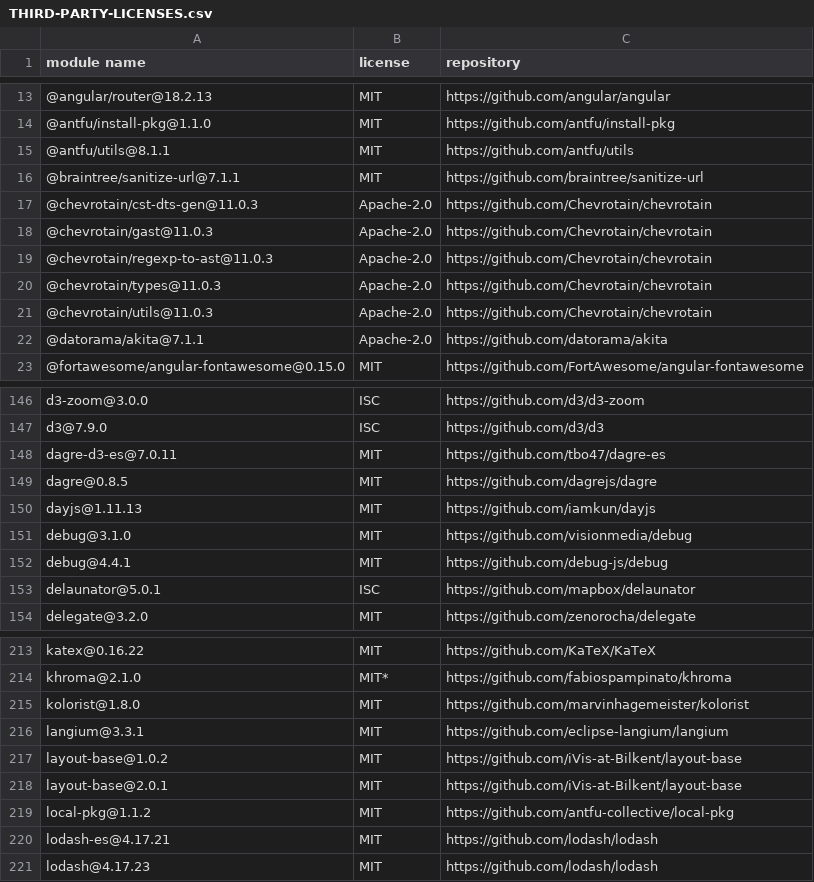
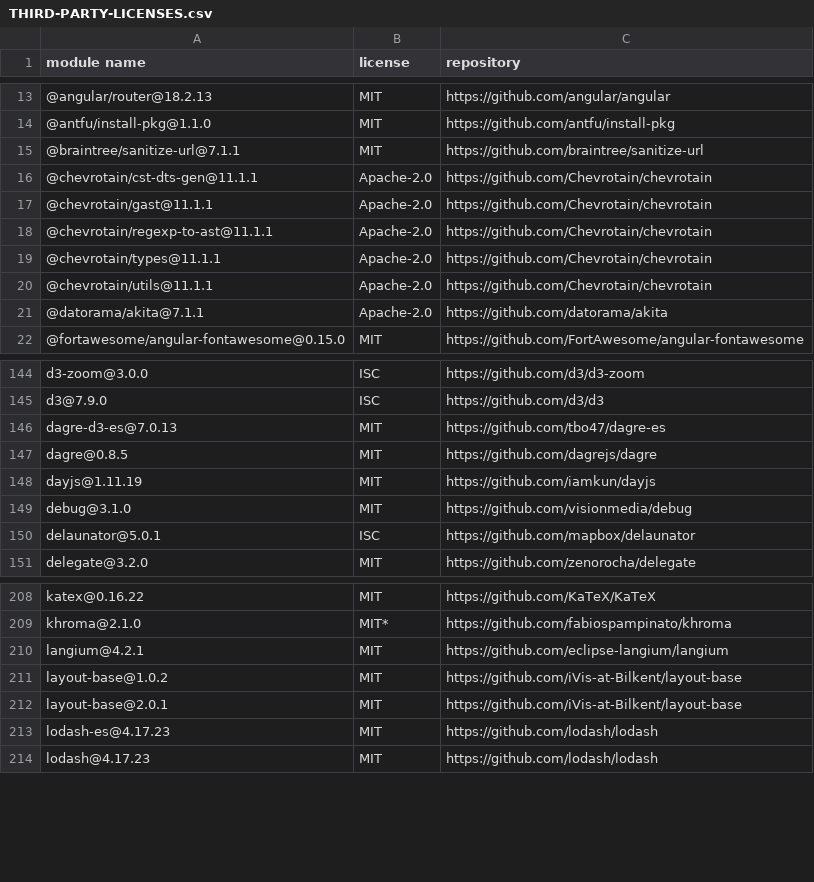
Before and after one commit to dockstore/dockstore-ui2, a CSV file: THIRD-PARTY-LICENSES.csv, drawn as a sheet; only a part is shown, gaps mark what is left out; the diff covers the shown part only.

```diff
--- a/THIRD-PARTY-LICENSES.csv
+++ b/THIRD-PARTY-LICENSES.csv
@@ -14,9 +14,8 @@
 "@antfu/install-pkg@1.1.0","MIT","https://github.com/antfu/install-pkg"
-"@antfu/utils@8.1.1","MIT","https://github.com/antfu/utils"
 "@braintree/sanitize-url@7.1.1","MIT","https://github.com/braintree/sanitize-url"
-"@chevrotain/cst-dts-gen@11.0.3","Apache-2.0","https://github.com/Chevrotain/chevrotain"
-"@chevrotain/gast@11.0.3","Apache-2.0","https://github.com/Chevrotain/chevrotain"
-"@chevrotain/regexp-to-ast@11.0.3","Apache-2.0","https://github.com/Chevrotain/chevrotain"
-"@chevrotain/types@11.0.3","Apache-2.0","https://github.com/Chevrotain/chevrotain"
-"@chevrotain/utils@11.0.3","Apache-2.0","https://github.com/Chevrotain/chevrotain"
+"@chevrotain/cst-dts-gen@11.1.1","Apache-2.0","https://github.com/Chevrotain/chevrotain"
+"@chevrotain/gast@11.1.1","Apache-2.0","https://github.com/Chevrotain/chevrotain"
+"@chevrotain/regexp-to-ast@11.1.1","Apache-2.0","https://github.com/Chevrotain/chevrotain"
+"@chevrotain/types@11.1.1","Apache-2.0","https://github.com/Chevrotain/chevrotain"
+"@chevrotain/utils@11.1.1","Apache-2.0","https://github.com/Chevrotain/chevrotain"
 "@datorama/akita@7.1.1","Apache-2.0","https://github.com/datorama/akita"
@@ -147,7 +145,6 @@
 "d3@7.9.0","ISC","https://github.com/d3/d3"
-"dagre-d3-es@7.0.11","MIT","https://github.com/tbo47/dagre-es"
+"dagre-d3-es@7.0.13","MIT","https://github.com/tbo47/dagre-es"
 "dagre@0.8.5","MIT","https://github.com/dagrejs/dagre"
-"dayjs@1.11.13","MIT","https://github.com/iamkun/dayjs"
+"dayjs@1.11.19","MIT","https://github.com/iamkun/dayjs"
 "debug@3.1.0","MIT","https://github.com/visionmedia/debug"
-"debug@4.4.1","MIT","https://github.com/debug-js/debug"
 "delaunator@5.0.1","ISC","https://github.com/mapbox/delaunator"
@@ -214,8 +209,6 @@
 "khroma@2.1.0","MIT*","https://github.com/fabiospampinato/khroma"
-"kolorist@1.8.0","MIT","https://github.com/marvinhagemeister/kolorist"
-"langium@3.3.1","MIT","https://github.com/eclipse-langium/langium"
+"langium@4.2.1","MIT","https://github.com/eclipse-langium/langium"
 "layout-base@1.0.2","MIT","https://github.com/iVis-at-Bilkent/layout-base"
 "layout-base@2.0.1","MIT","https://github.com/iVis-at-Bilkent/layout-base"
-"local-pkg@1.1.2","MIT","https://github.com/antfu-collective/local-pkg"
-"lodash-es@4.17.21","MIT","https://github.com/lodash/lodash"
+"lodash-es@4.17.23","MIT","https://github.com/lodash/lodash"
 "lodash@4.17.23","MIT","https://github.com/lodash/lodash"
```
Also changed, not shown: 6 removed rows and 9 edited cells elsewhere in this file, 1 other file.
